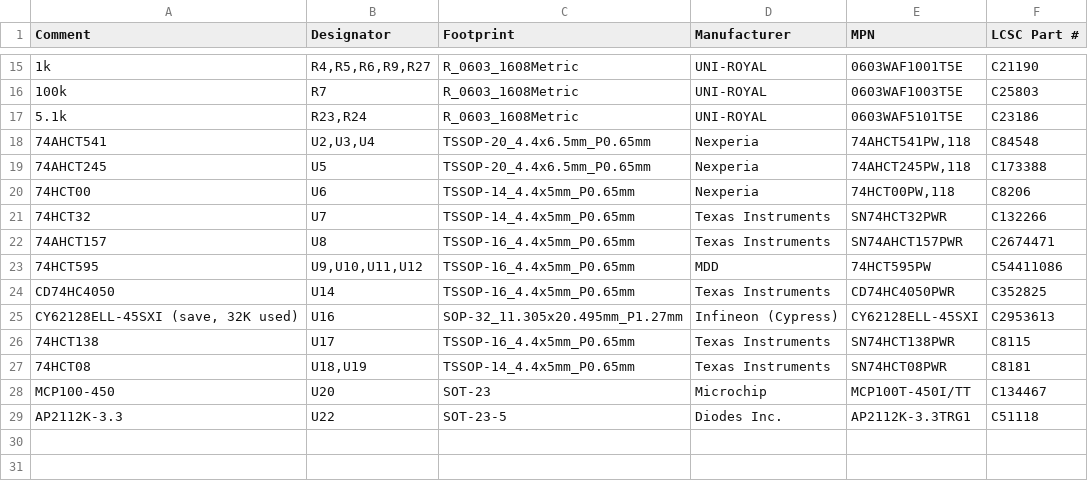
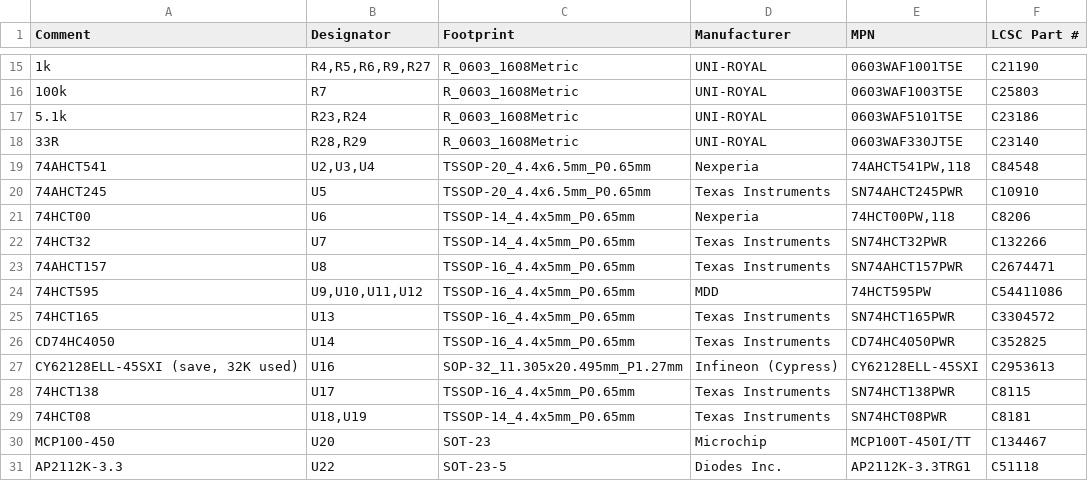
Before and after one commit to The810man/WSNES, a CSV file: pcb/production/jlc-cheap/WSNES_BOM_JLC_cheap.csv, drawn as a sheet; only a part is shown, gaps mark what is left out; addresses are those after the commit; the diff names each change by its address in the sheet, - before the commit and + after, or states it on an @@ line.

```diff
--- a/pcb/production/jlc-cheap/WSNES_BOM_JLC_cheap.csv
+++ b/pcb/production/jlc-cheap/WSNES_BOM_JLC_cheap.csv
+row 18: 33R | R28,R29 | R_0603_1608Metric | UNI-ROYAL | 0603WAF330JT5E | C23140
-D20 (Manufacturer): Nexperia
+D20 (Manufacturer): Texas Instruments
-E20 (MPN): 74AHCT245PW,118
+E20 (MPN): SN74AHCT245PWR
-F20 (LCSC Part #): C173388
+F20 (LCSC Part #): C10910
+row 25: 74HCT165 | U13 | TSSOP-16_4.4x5mm_P0.65mm | Texas Instruments | SN74HCT165PWR | C3304572
```
Also changed, not shown: pcb/production/WSNES_Proto_BOM.csv, pcb/production/jlc-cheap/WSNES_CPL_JLC_cheap.csv, 33 other files.
